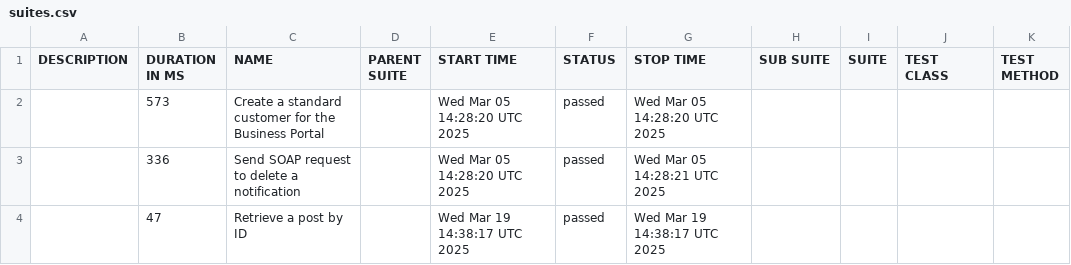
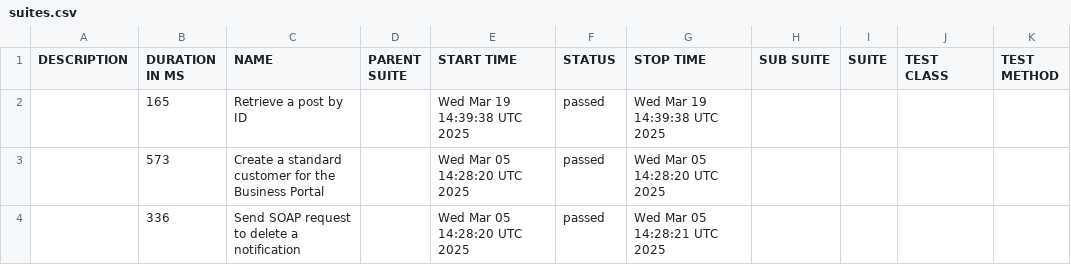
Before and after one commit to dhomi/pytest-bdd-playwright, a CSV file: data/suites.csv, drawn as a sheet; removed rows and columns are numbered as before the commit, all else as after; the diff names each change by its address in the sheet, - before the commit and + after, or states it on an @@ line.

```diff
--- a/data/suites.csv
+++ b/data/suites.csv
+row 2:  | 165 | Retrieve a post by ID |  | Wed Mar 19 14:39:38 UTC 2025 | passed | Wed Mar 19 14:39:38 UTC 2025
-row 4:  | 47 | Retrieve a post by ID |  | Wed Mar 19 14:38:17 UTC 2025 | passed | Wed Mar 19 14:38:17 UTC 2025
```
Also changed, not shown: data/behaviors.csv, 32 other files.
